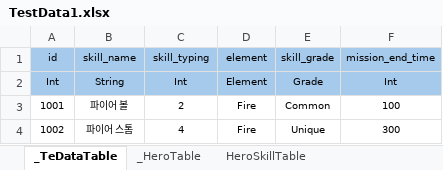
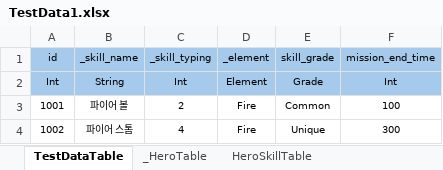
Before and after one commit to starlight97/SLG_ExcelToJson, an Excel workbook: GameData/TestData1.xlsx, sheet TestDataTable, drawn as a sheet; values as stored, in another font and other column widths than the file's, no borders; the diff names each change by its address in the sheet, - before the commit and + after, or states it on an @@ line.

```diff
--- a/GameData/TestData1.xlsx (sheet TestDataTable)
+++ b/GameData/TestData1.xlsx (sheet TestDataTable)
-sheet tab: _TeDataTable
+sheet tab: TestDataTable
-B1: skill_name
+B1: _skill_name
-C1: skill_typing
+C1: _skill_typing
-D1: element
+D1: _element
```
Also changed, not shown: 4 other files.
